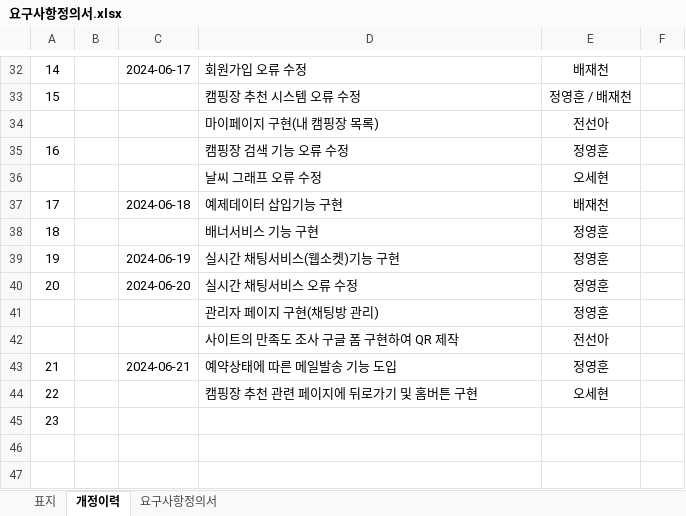
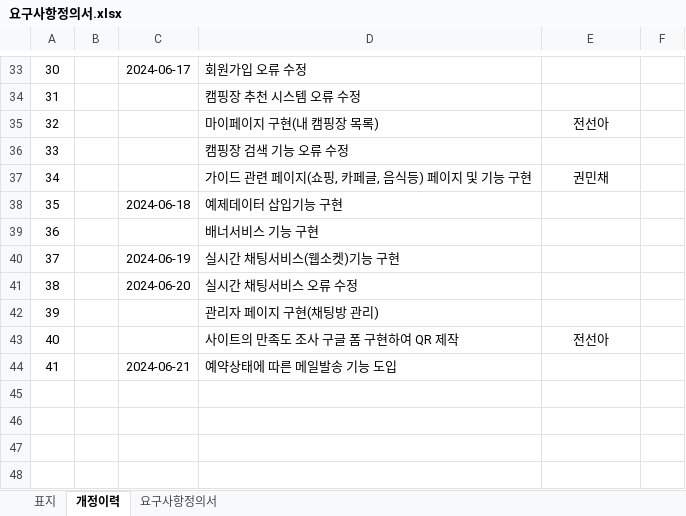
Before and after one commit to KampingMate/KampingMate, an Excel workbook: 요구사항정의서.xlsx, sheet 개정이력, drawn as a sheet; only a part is shown, gaps mark what is left out; values as stored, in another font and other column widths than the file's, no borders; removed rows and columns are numbered as before the commit, all else as after; the diff covers the shown part only; the diff names each change by its address in the sheet, - before the commit and + after, or states it on an @@ line.

```diff
--- a/요구사항정의서.xlsx (sheet 개정이력)
+++ b/요구사항정의서.xlsx (sheet 개정이력)
@@ column A renumbered between rows 6 and 46 @@
-E33: 배재천
+E33: (empty)
-E34: 정영훈 / 배재천
+E34: (empty)
-E36: 정영훈
+E36: (empty)
-row 36:  |  |  | 날씨 그래프 오류 수정 | 오세현
+row 37: 34 |  |  | 가이드 관련 페이지(쇼핑, 카페글, 음식등) 페이지 및 기능 구현 | 권민채
-E38: 배재천
+E38: (empty)
-E39:E42: 정영훈
+E39:E42: (empty)
-E44: 정영훈
+E44: (empty)
-row 45: 22 |  |  | 캠핑장 추천 관련 페이지에 뒤로가기 및 홈버튼 구현 | 오세현
+row 45: (empty)
```
Also changed, not shown: 6 added rows, 5 removed rows and 14 edited cells elsewhere in this sheet, sheet 요구사항정의서.
